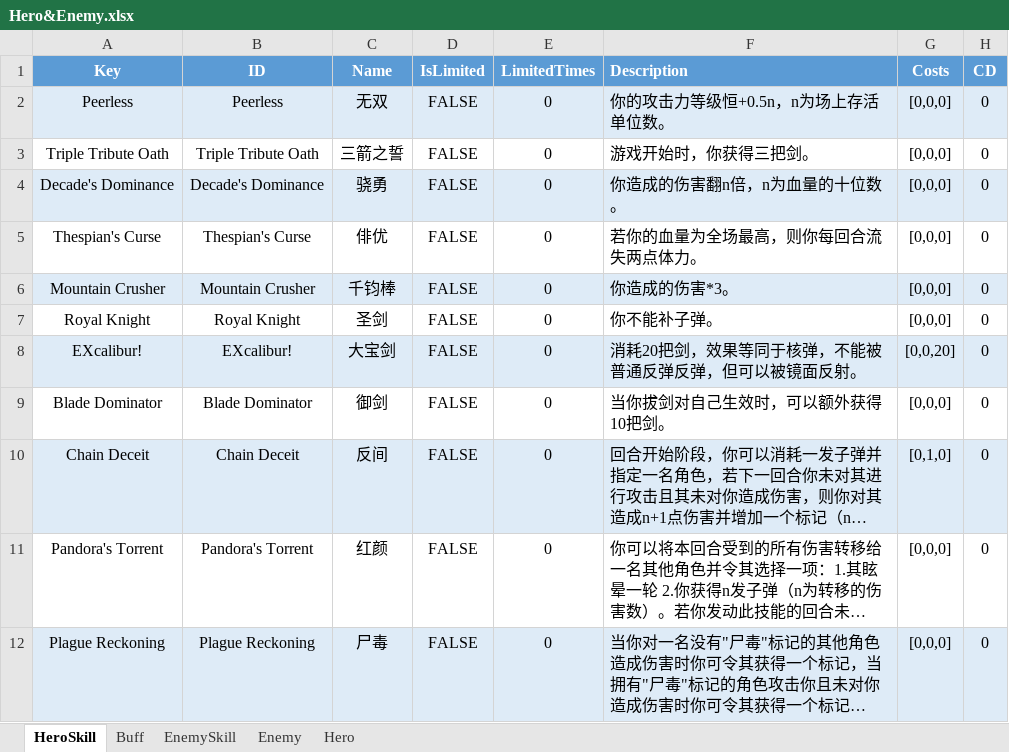
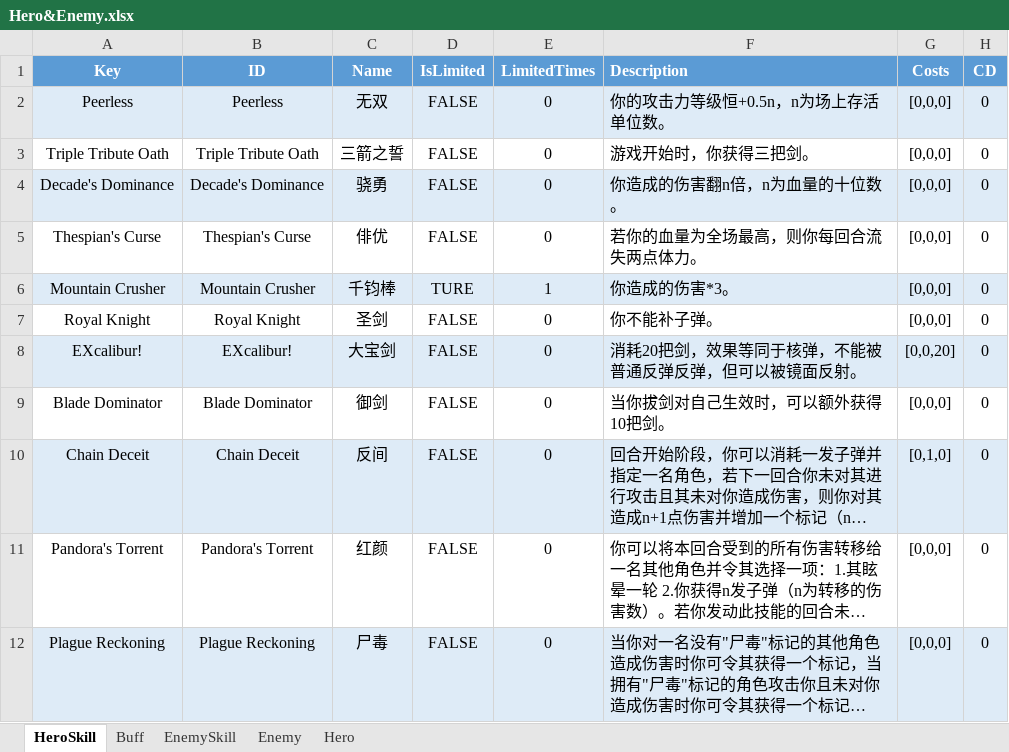
Before and after one commit to hon2200/CCA, an Excel workbook: Src/Assets/StreamingAssets/Common/Tables/Tables/Hero&Enemy.xlsx, sheet HeroSkill, drawn as a sheet; only a part is shown; long unchanged cells end in …; values as stored, in another font and other column widths than the file's, no borders; the diff names each change by its address in the sheet, - before the commit and + after, or states it on an @@ line.

```diff
--- a/Src/Assets/StreamingAssets/Common/Tables/Tables/Hero&Enemy.xlsx (sheet HeroSkill)
+++ b/Src/Assets/StreamingAssets/Common/Tables/Tables/Hero&Enemy.xlsx (sheet HeroSkill)
-D6 (IsLimited): FALSE
+D6 (IsLimited): TURE
-E6 (LimitedTimes): 0
+E6 (LimitedTimes): 1
```
Also changed, not shown: Src/Assets/StreamingAssets/Common/Tables/Tables/ActionDefine.xlsx, Src/Assets/StreamingAssets/Common/Tables/Tables/Relic.xlsx, 37 other files.
